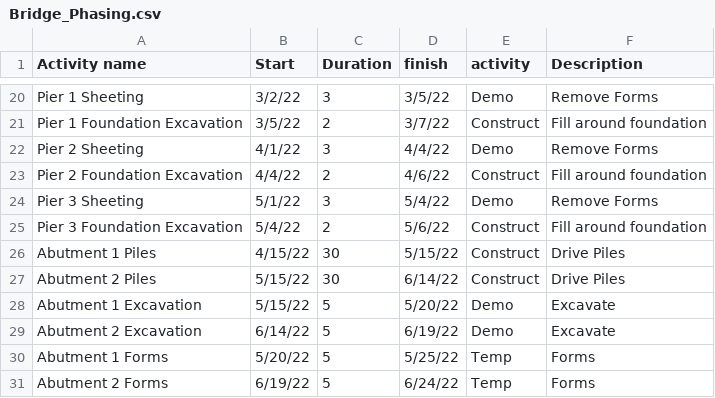
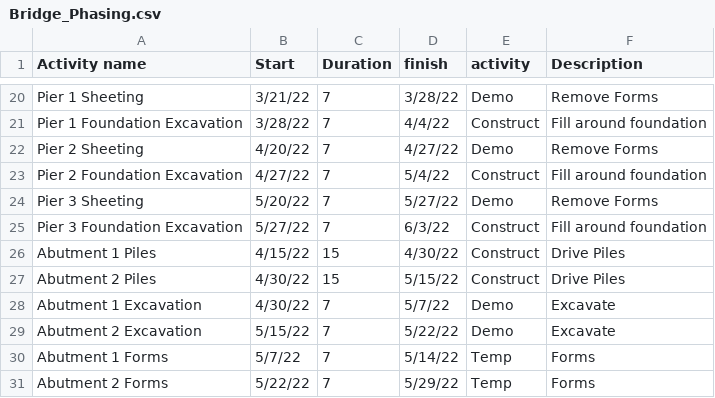
Before and after one commit to autodesk-platform-services/aps-phasing-poc, a CSV file: public/Bridge_Phasing.csv, drawn as a sheet; only a part is shown, gaps mark what is left out; the diff covers the shown part only; the diff names each change by its address in the sheet, - before the commit and + after, or states it on an @@ line.

```diff
--- a/public/Bridge_Phasing.csv
+++ b/public/Bridge_Phasing.csv
-B20 (Start): 3/2/22
+B20 (Start): 3/21/22
-C20 (Duration): 3
+C20 (Duration): 7
-D20 (finish): 3/5/22
+D20 (finish): 3/28/22
-B21 (Start): 3/5/22
+B21 (Start): 3/28/22
-C21 (Duration): 2
+C21 (Duration): 7
-D21 (finish): 3/7/22
+D21 (finish): 4/4/22
-B22 (Start): 4/1/22
+B22 (Start): 4/20/22
-C22 (Duration): 3
+C22 (Duration): 7
-D22 (finish): 4/4/22
+D22 (finish): 4/27/22
-B23 (Start): 4/4/22
+B23 (Start): 4/27/22
-C23 (Duration): 2
+C23 (Duration): 7
-D23 (finish): 4/6/22
+D23 (finish): 5/4/22
-B24 (Start): 5/1/22
+B24 (Start): 5/20/22
-C24 (Duration): 3
+C24 (Duration): 7
-D24 (finish): 5/4/22
+D24 (finish): 5/27/22
-B25 (Start): 5/4/22
+B25 (Start): 5/27/22
-C25 (Duration): 2
+C25 (Duration): 7
-D25 (finish): 5/6/22
+D25 (finish): 6/3/22
-C26:C27 (Duration): 30
+C26:C27 (Duration): 15
-D26 (finish): 5/15/22
+D26 (finish): 4/30/22
-B27:B28 (Start): 5/15/22
+B27:B28 (Start): 4/30/22
-D27 (finish): 6/14/22
+D27 (finish): 5/15/22
-C28:C31 (Duration): 5
+C28:C31 (Duration): 7
-D28 (finish): 5/20/22
+D28 (finish): 5/7/22
-B29 (Start): 6/14/22
+B29 (Start): 5/15/22
-D29 (finish): 6/19/22
+D29 (finish): 5/22/22
-B30 (Start): 5/20/22
+B30 (Start): 5/7/22
-D30 (finish): 5/25/22
+D30 (finish): 5/14/22
-B31 (Start): 6/19/22
+B31 (Start): 5/22/22
-D31 (finish): 6/24/22
+D31 (finish): 5/29/22
```
Also changed, not shown: 2 added rows and 101 edited cells elsewhere in this file.
